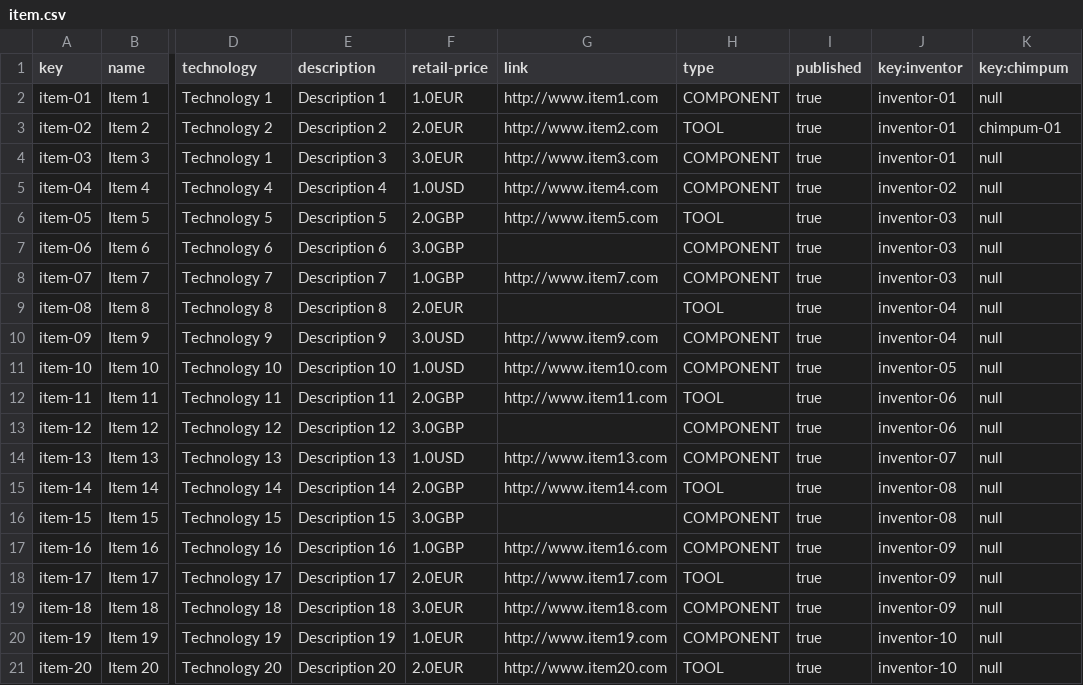
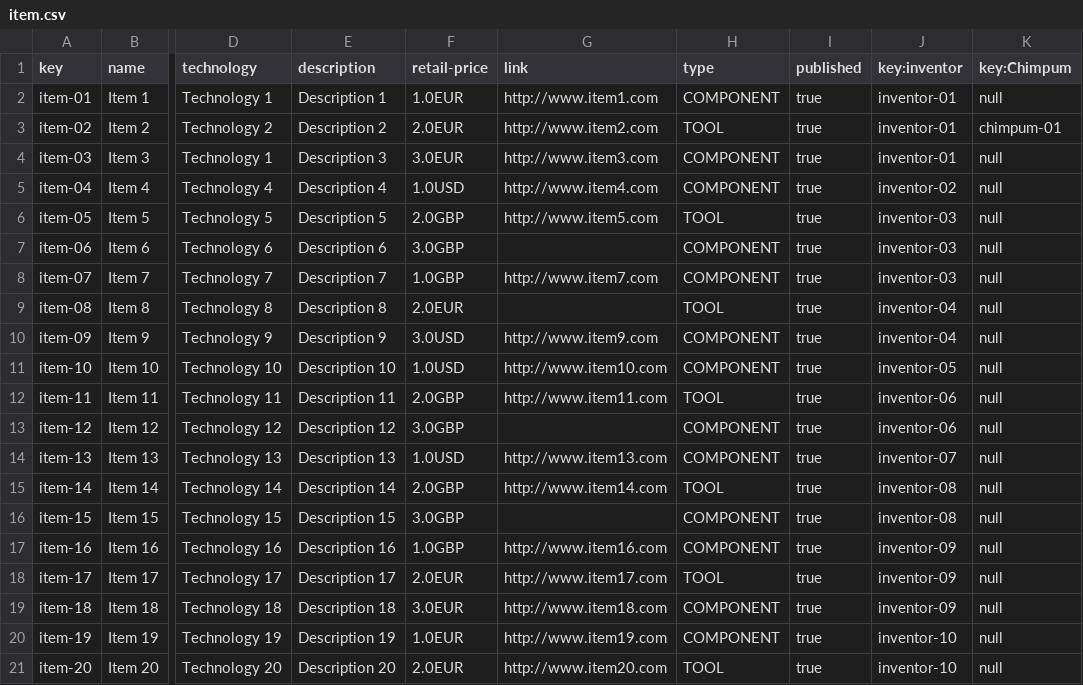
Before and after one commit to danrodcam/Acme-Toolkits, a CSV file: src/main/webapp/WEB-INF/resources/sample-data/item.csv, drawn as a sheet; only a part is shown, gaps mark what is left out; the diff names each change by its address in the sheet, - before the commit and + after, or states it on an @@ line.

```diff
--- a/src/main/webapp/WEB-INF/resources/sample-data/item.csv
+++ b/src/main/webapp/WEB-INF/resources/sample-data/item.csv
-K1: key:chimpum
+K1: key:Chimpum
```
Also changed, not shown: 13 other files.
